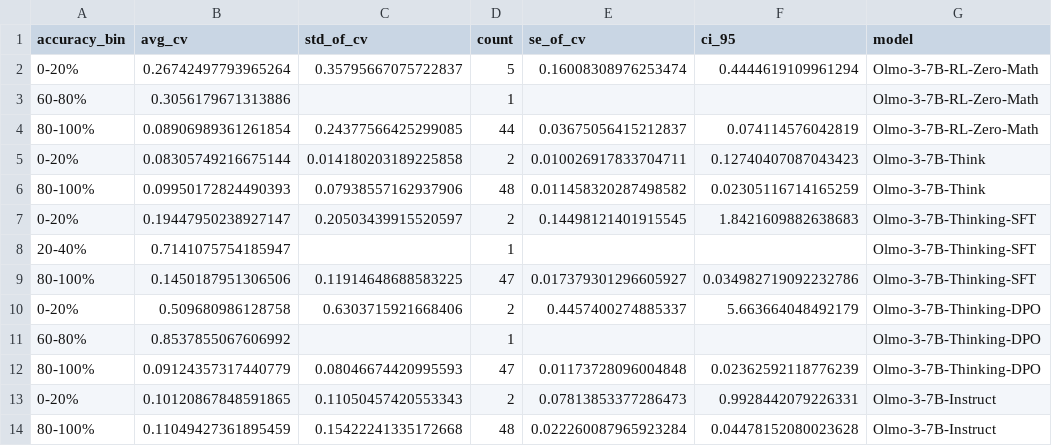
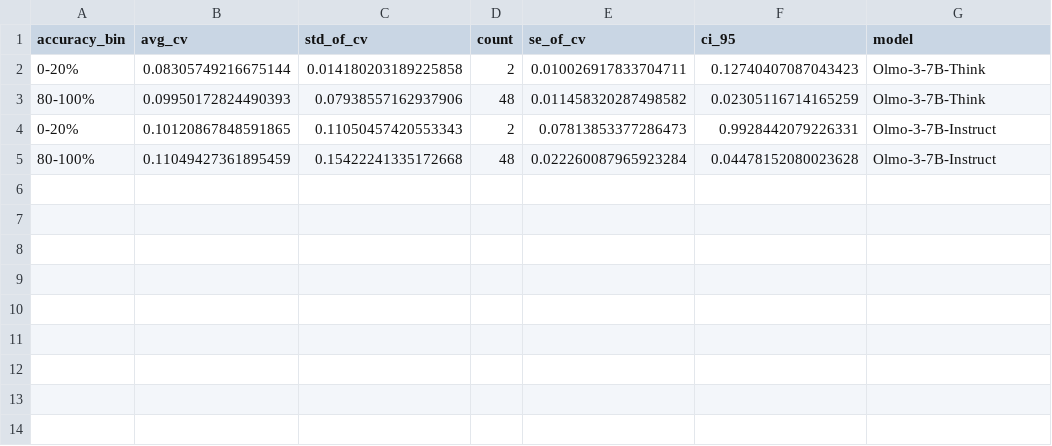
Before and after one commit to oankit/-rl-sft-reasoning, a CSV file: experiment_code/token_variability_experiment/figures/olmo3_bar_data_cv.csv, drawn as a sheet.

Commit message:
Final Figures

```diff
--- a/experiment_code/token_variability_experiment/figures/olmo3_bar_data_cv.csv
+++ b/experiment_code/token_variability_experiment/figures/olmo3_bar_data_cv.csv
@@ -1,13 +1,4 @@
 accuracy_bin,avg_cv,std_of_cv,count,se_of_cv,ci_95,model
-0-20%,0.26742497793965264,0.35795667075722837,5,0.16008308976253474,0.4444619109961294,Olmo-3-7B-RL-Zero-Math
-60-80%,0.3056179671313886,,1,,,Olmo-3-7B-RL-Zero-Math
-80-100%,0.08906989361261854,0.24377566425299085,44,0.03675056415212837,0.074114576042819,Olmo-3-7B-RL-Zero-Math
 0-20%,0.08305749216675144,0.014180203189225858,2,0.010026917833704711,0.12740407087043423,Olmo-3-7B-Think
 80-100%,0.09950172824490393,0.07938557162937906,48,0.011458320287498582,0.02305116714165259,Olmo-3-7B-Think
-0-20%,0.19447950238927147,0.20503439915520597,2,0.14498121401915545,1.8421609882638683,Olmo-3-7B-Thinking-SFT
-20-40%,0.7141075754185947,,1,,,Olmo-3-7B-Thinking-SFT
-80-100%,0.1450187951306506,0.11914648688583225,47,0.017379301296605927,0.034982719092232786,Olmo-3-7B-Thinking-SFT
-0-20%,0.509680986128758,0.6303715921668406,2,0.4457400274885337,5.663664048492179,Olmo-3-7B-Thinking-DPO
-60-80%,0.8537855067606992,,1,,,Olmo-3-7B-Thinking-DPO
-80-100%,0.09124357317440779,0.08046674420995593,47,0.01173728096004848,0.02362592118776239,Olmo-3-7B-Thinking-DPO
 0-20%,0.10120867848591865,0.11050457420553343,2,0.07813853377286473,0.9928442079226331,Olmo-3-7B-Instruct
```
Also changed, not shown: 3 other files.
